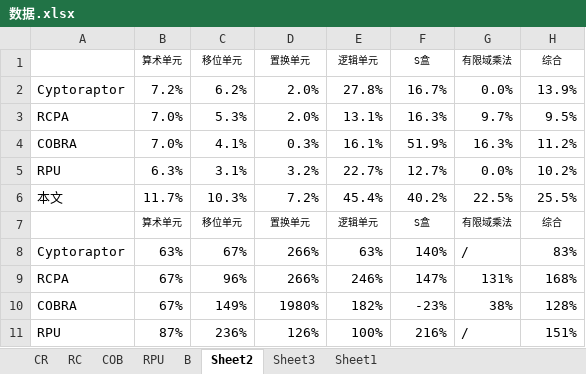
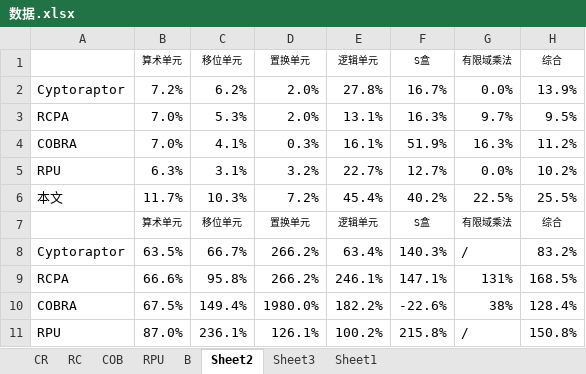
Before and after one commit to zdyzhan/bishe, an Excel workbook: 对比单个/数据.xlsx, sheet Sheet2, drawn as a sheet; values as stored, in another font and other column widths than the file's, no borders; charts and pictures not drawn; removed rows and columns are numbered as before the commit, all else as after; the diff names each change by its address in the sheet, - before the commit and + after, or states it on an @@ line.

```diff
--- a/对比单个/数据.xlsx (sheet Sheet2)
+++ b/对比单个/数据.xlsx (sheet Sheet2)
-row 8: Cyptoraptor | 63% | 67% | 266% | 63% | 140% | / | 83%
-row 9: RCPA | 67% | 96% | 266% | 246% | 147% | 131% | 168%
-row 10: COBRA | 67% | 149% | 1980% | 182% | -23% | 38% | 128%
-row 11: RPU | 87% | 236% | 126% | 100% | 216% | / | 151%
+row 8: Cyptoraptor | 63.5% | 66.7% | 266.2% | 63.4% | 140.3% | / | 83.2%
+row 9: RCPA | 66.6% | 95.8% | 266.2% | 246.1% | 147.1% | 131% | 168.5%
+row 10: COBRA | 67.5% | 149.4% | 1980.0% | 182.2% | -22.6% | 38% | 128.4%
+row 11: RPU | 87.0% | 236.1% | 126.1% | 100.2% | 215.8% | / | 150.8%
```
Also changed, not shown: charts or pictures, 1 other file.
